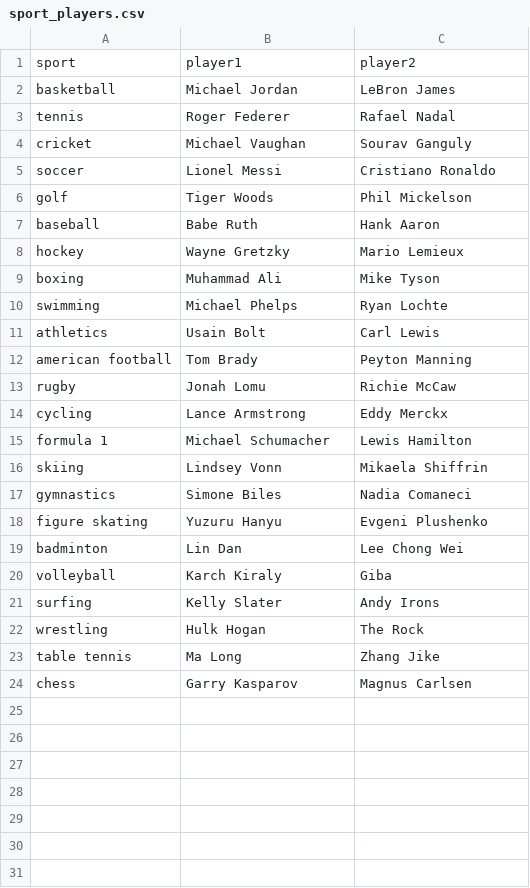
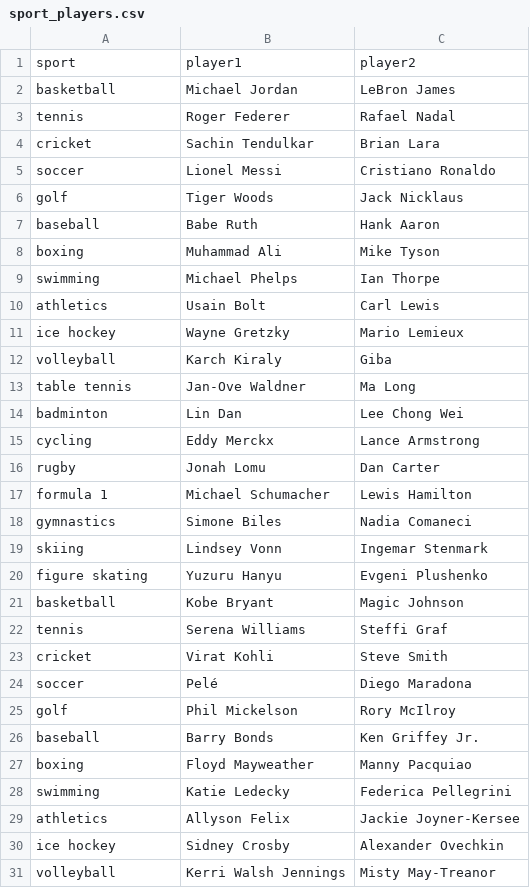
Before and after one commit to arnab-api/filter, a CSV file: bridge_dataset/raw/sport_players.csv, drawn as a sheet; only a part is shown; the diff covers the shown part only.

```diff
--- a/bridge_dataset/raw/sport_players.csv
+++ b/bridge_dataset/raw/sport_players.csv
@@ -3,22 +3,29 @@ basketball,Michael Jordan,LeBron James
 tennis,Roger Federer,Rafael Nadal
-cricket,Michael Vaughan,Sourav Ganguly
+cricket,Sachin Tendulkar,Brian Lara
 soccer,Lionel Messi,Cristiano Ronaldo
-golf,Tiger Woods,Phil Mickelson
+golf,Tiger Woods,Jack Nicklaus
 baseball,Babe Ruth,Hank Aaron
-hockey,Wayne Gretzky,Mario Lemieux
 boxing,Muhammad Ali,Mike Tyson
-swimming,Michael Phelps,Ryan Lochte
+swimming,Michael Phelps,Ian Thorpe
 athletics,Usain Bolt,Carl Lewis
-american football,Tom Brady,Peyton Manning
-rugby,Jonah Lomu,Richie McCaw
-cycling,Lance Armstrong,Eddy Merckx
+ice hockey,Wayne Gretzky,Mario Lemieux
+volleyball,Karch Kiraly,Giba
+table tennis,Jan-Ove Waldner,Ma Long
+badminton,Lin Dan,Lee Chong Wei
+cycling,Eddy Merckx,Lance Armstrong
+rugby,Jonah Lomu,Dan Carter
 formula 1,Michael Schumacher,Lewis Hamilton
-skiing,Lindsey Vonn,Mikaela Shiffrin
 gymnastics,Simone Biles,Nadia Comaneci
+skiing,Lindsey Vonn,Ingemar Stenmark
 figure skating,Yuzuru Hanyu,Evgeni Plushenko
-badminton,Lin Dan,Lee Chong Wei
-volleyball,Karch Kiraly,Giba
-surfing,Kelly Slater,Andy Irons
-wrestling,Hulk Hogan,The Rock
-table tennis,Ma Long,Zhang Jike
-chess,Garry Kasparov,Magnus Carlsen
+basketball,Kobe Bryant,Magic Johnson
+tennis,Serena Williams,Steffi Graf
+cricket,Virat Kohli,Steve Smith
+soccer,Pelé,Diego Maradona
+golf,Phil Mickelson,Rory McIlroy
+baseball,Barry Bonds,Ken Griffey Jr.
+boxing,Floyd Mayweather,Manny Pacquiao
+swimming,Katie Ledecky,Federica Pellegrini
+athletics,Allyson Felix,Jackie Joyner-Kersee
+ice hockey,Sidney Crosby,Alexander Ovechkin
+volleyball,Kerri Walsh Jennings,Misty May-Treanor
```
Also changed, not shown: 19 added rows elsewhere in this file, bridge_dataset/raw/architect_building.csv, bridge_dataset/raw/movie_actor.csv, 8 other files.
